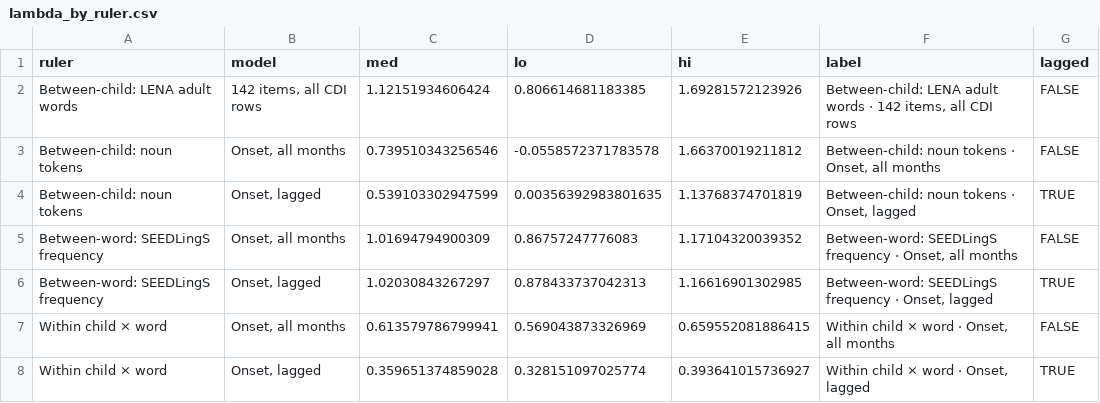
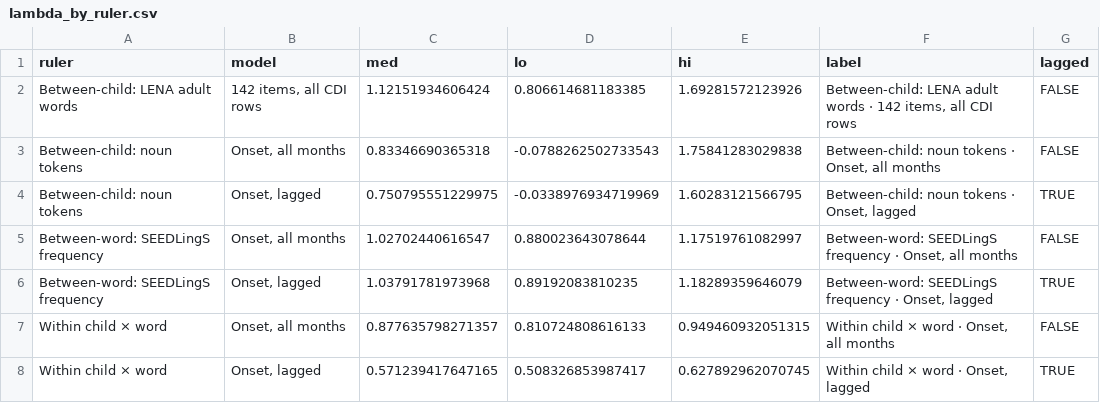
Before and after one commit to langcog/standard-model, a CSV file: models/comp_prod/lambda_by_ruler.csv, drawn as a sheet.

```diff
--- a/models/comp_prod/lambda_by_ruler.csv
+++ b/models/comp_prod/lambda_by_ruler.csv
@@ -2,7 +2,7 @@ ruler,model,med,lo,hi,label,lagged
 Between-child: LENA adult words,"142 items, all CDI rows",1.12151934606424,0.806614681183385,1.69281572123926,"Between-child: LENA adult words  ·  142 items, all CDI rows",FALSE
-Between-child: noun tokens,"Onset, all months",0.739510343256546,-0.0558572371783578,1.66370019211812,"Between-child: noun tokens  ·  Onset, all months",FALSE
-Between-child: noun tokens,"Onset, lagged",0.539103302947599,0.00356392983801635,1.13768374701819,"Between-child: noun tokens  ·  Onset, lagged",TRUE
-Between-word: SEEDLingS frequency,"Onset, all months",1.01694794900309,0.86757247776083,1.17104320039352,"Between-word: SEEDLingS frequency  ·  Onset, all months",FALSE
-Between-word: SEEDLingS frequency,"Onset, lagged",1.02030843267297,0.878433737042313,1.16616901302985,"Between-word: SEEDLingS frequency  ·  Onset, lagged",TRUE
-Within child × word,"Onset, all months",0.613579786799941,0.569043873326969,0.659552081886415,"Within child × word  ·  Onset, all months",FALSE
-Within child × word,"Onset, lagged",0.359651374859028,0.328151097025774,0.393641015736927,"Within child × word  ·  Onset, lagged",TRUE
+Between-child: noun tokens,"Onset, all months",0.83346690365318,-0.0788262502733543,1.75841283029838,"Between-child: noun tokens  ·  Onset, all months",FALSE
+Between-child: noun tokens,"Onset, lagged",0.750795551229975,-0.0338976934719969,1.60283121566795,"Between-child: noun tokens  ·  Onset, lagged",TRUE
+Between-word: SEEDLingS frequency,"Onset, all months",1.02702440616547,0.880023643078644,1.17519761082997,"Between-word: SEEDLingS frequency  ·  Onset, all months",FALSE
+Between-word: SEEDLingS frequency,"Onset, lagged",1.03791781973968,0.89192083810235,1.18289359646079,"Between-word: SEEDLingS frequency  ·  Onset, lagged",TRUE
+Within child × word,"Onset, all months",0.877635798271357,0.810724808616133,0.949460932051315,"Within child × word  ·  Onset, all months",FALSE
+Within child × word,"Onset, lagged",0.571239417647165,0.508326853987417,0.627892962070745,"Within child × word  ·  Onset, lagged",TRUE
```
Also changed, not shown: 8 other files.
